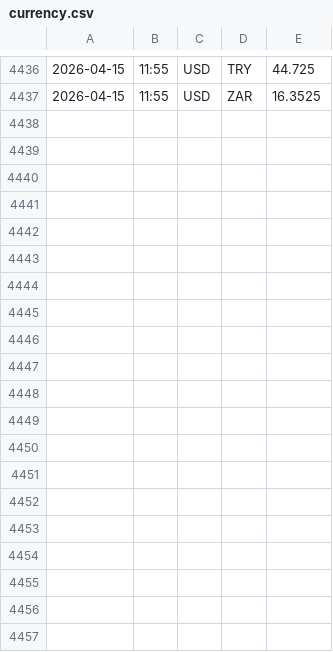
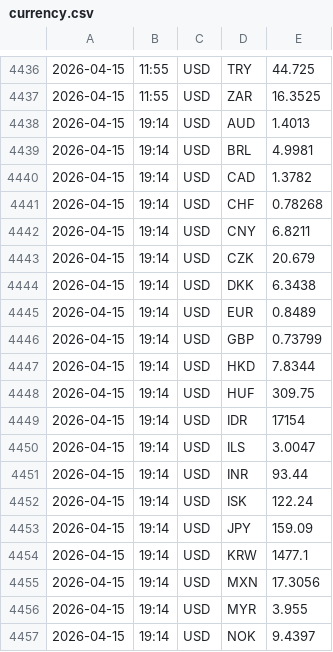
Before and after one commit to jozefgocik/data-collector, a CSV file: currency.csv, drawn as a sheet; only a part is shown, gaps mark what is left out; the diff covers the shown part only.

```diff
--- a/currency.csv
+++ b/currency.csv
@@ -4437 +4437,21 @@
 2026-04-15,11:55,USD,ZAR,16.3525
+2026-04-15,19:14,USD,AUD,1.4013
+2026-04-15,19:14,USD,BRL,4.9981
+2026-04-15,19:14,USD,CAD,1.3782
+2026-04-15,19:14,USD,CHF,0.78268
+2026-04-15,19:14,USD,CNY,6.8211
+2026-04-15,19:14,USD,CZK,20.679
+2026-04-15,19:14,USD,DKK,6.3438
+2026-04-15,19:14,USD,EUR,0.8489
+2026-04-15,19:14,USD,GBP,0.73799
+2026-04-15,19:14,USD,HKD,7.8344
+2026-04-15,19:14,USD,HUF,309.75
+2026-04-15,19:14,USD,IDR,17154
+2026-04-15,19:14,USD,ILS,3.0047
+2026-04-15,19:14,USD,INR,93.44
+2026-04-15,19:14,USD,ISK,122.24
+2026-04-15,19:14,USD,JPY,159.09
+2026-04-15,19:14,USD,KRW,1477.1
+2026-04-15,19:14,USD,MXN,17.3056
+2026-04-15,19:14,USD,MYR,3.955
+2026-04-15,19:14,USD,NOK,9.4397
```
Also changed, not shown: 9 added rows elsewhere in this file.
